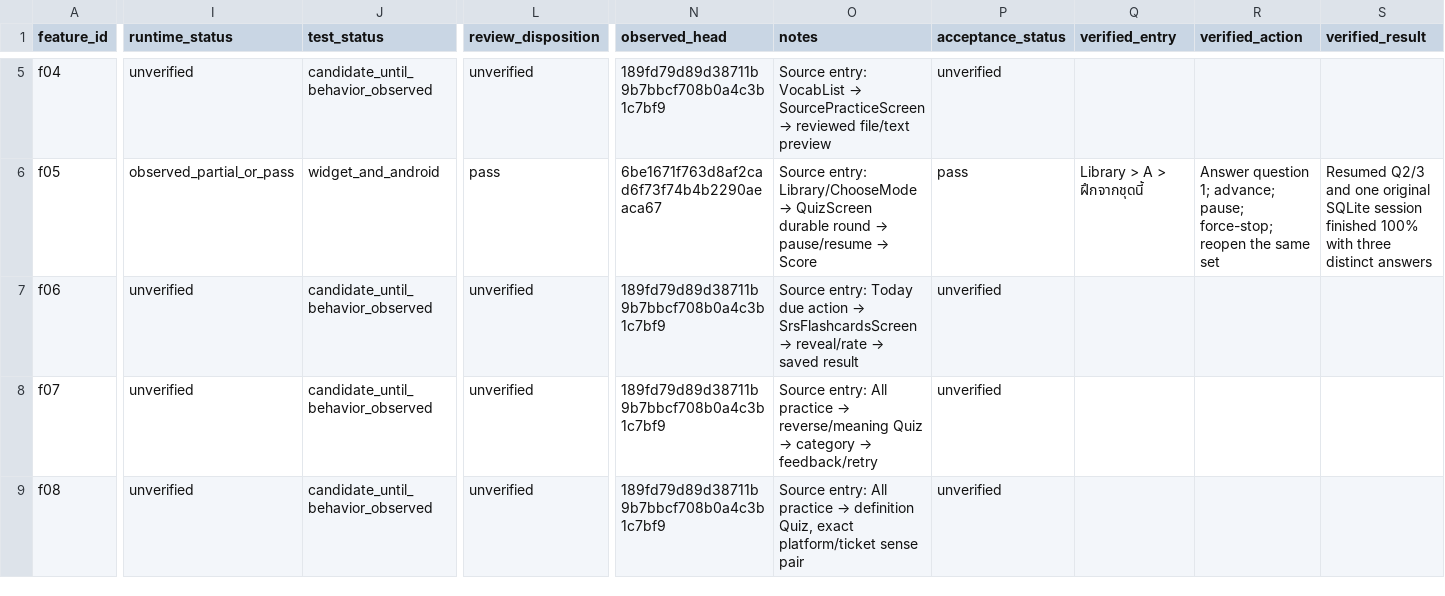
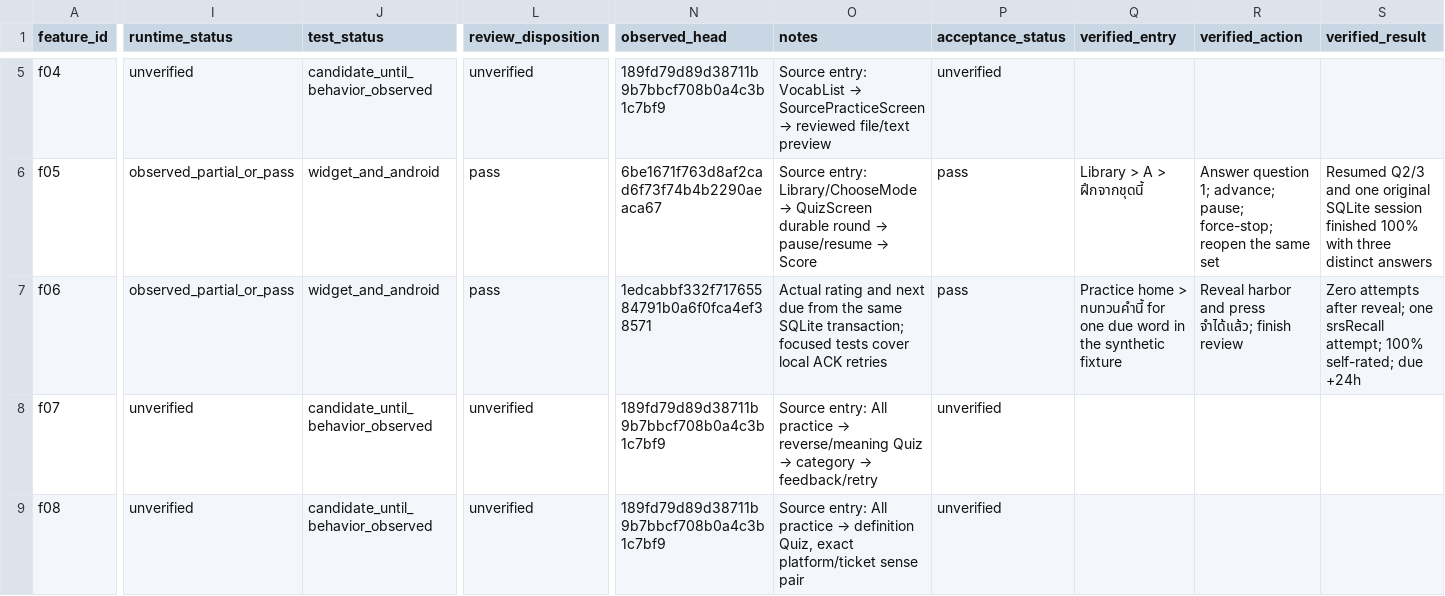
Before and after one commit to Phoomxo/LexiQuest, a CSV file: docs/development/figcraft-v1/evidence/features.csv, drawn as a sheet; only a part is shown, gaps mark what is left out; the diff covers the shown part only; the diff names each change by its address in the sheet, - before the commit and + after, or states it on an @@ line.

Commit message:
Record offline Android typed, paired and due-review journeys

```diff
--- a/docs/development/figcraft-v1/evidence/features.csv
+++ b/docs/development/figcraft-v1/evidence/features.csv
-I7 (runtime_status): unverified
+I7 (runtime_status): observed_partial_or_pass
-J7 (test_status): candidate_until_behavior_observed
+J7 (test_status): widget_and_android
-L7 (review_disposition): unverified
+L7 (review_disposition): pass
-N7 (observed_head): 189fd79d89d38711b9b7bbcf708b0a4c3b1c7bf9
+N7 (observed_head): 1edcabbf332f71765584791b0a6f0fca4ef38571
@@ O7 (notes): Source entry: Today due action → SrsFlashcardsScreen → reveal/rate → saved result → Actual rating and next due from the same SQLite transaction; focused tests cover local ACK retries @@
-P7 (acceptance_status): unverified
+P7 (acceptance_status): pass
-Q7 (verified_entry): (empty)
+Q7 (verified_entry): Practice home > ทบทวนคำนี้ for one due word in the synthetic fixture
-R7 (verified_action): (empty)
+R7 (verified_action): Reveal harbor and press จำได้แล้ว; finish review
-S7 (verified_result): (empty)
+S7 (verified_result): Zero attempts after reveal; one srsRecall attempt; 100% self-rated; due +24h
```
Also changed, not shown: 55 edited cells elsewhere in this file, docs/development/figcraft-v1/evidence/screens.csv, docs/development/figcraft-v1/evidence/work-packages.csv, 5 other files.
